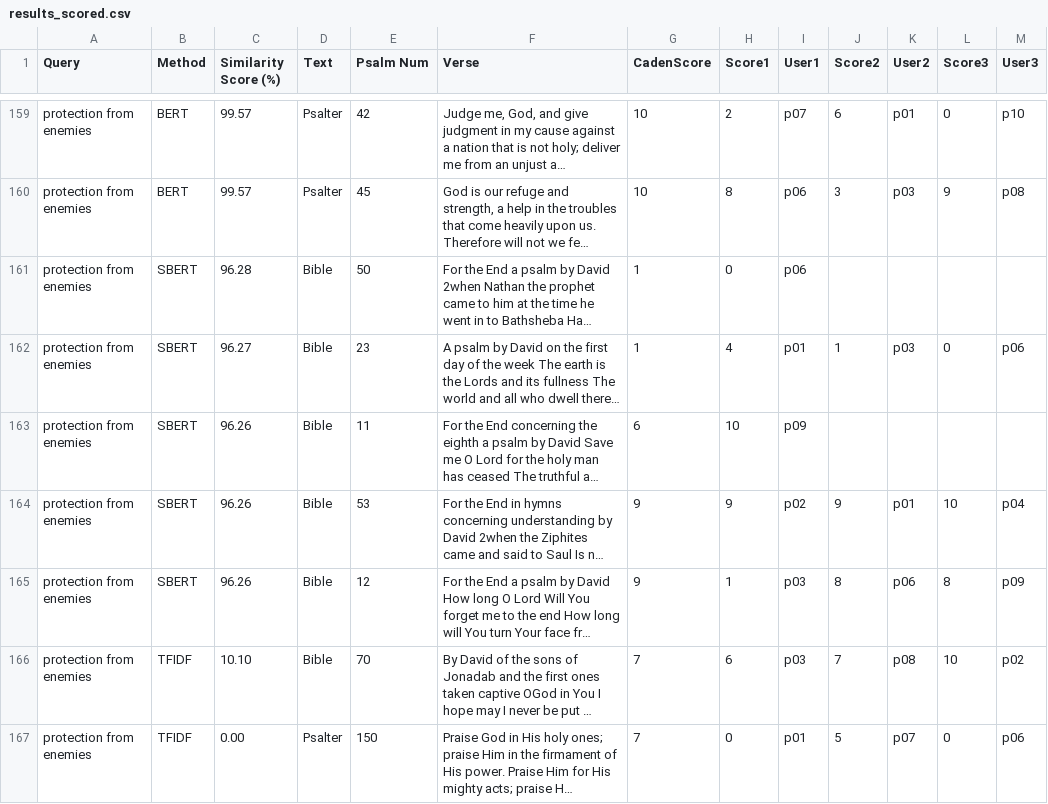
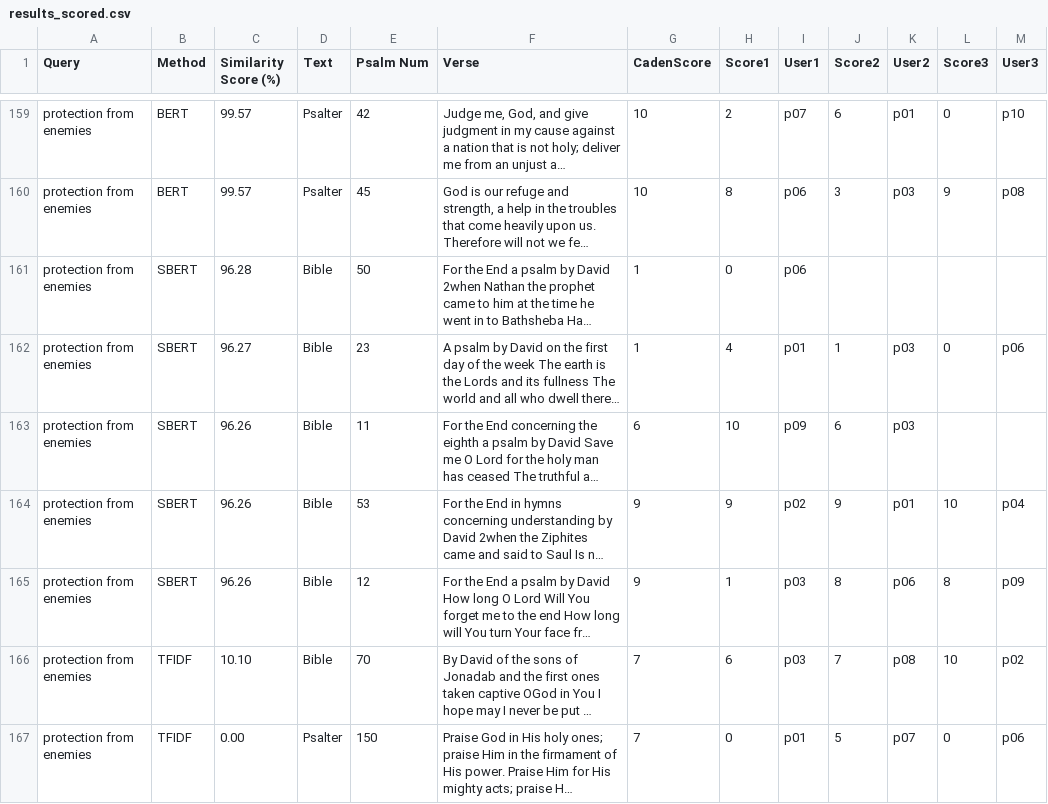
Before and after one commit to cwc09262/psalms-nlp-research, a CSV file: data/results_scored.csv, drawn as a sheet; only a part is shown, gaps mark what is left out; long unchanged cells end in …; the diff covers the shown part only; the diff names each change by its address in the sheet, - before the commit and + after, or states it on an @@ line.

Commit message:
invesitgate the reasoning behind the low alpha score

```diff
--- a/data/results_scored.csv
+++ b/data/results_scored.csv
-J163 (Score2): (empty)
+J163 (Score2): 6
-K163 (User2): (empty)
+K163 (User2): p03
```
Also changed, not shown: 2 added rows and 44 edited cells elsewhere in this file, 4 other files.
